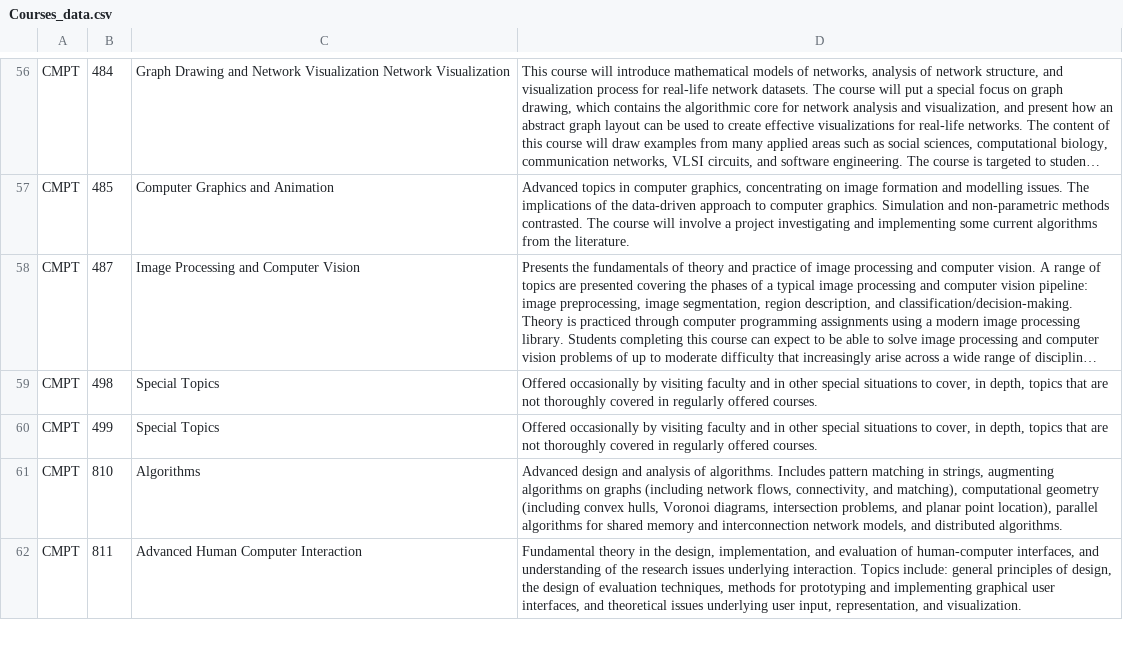
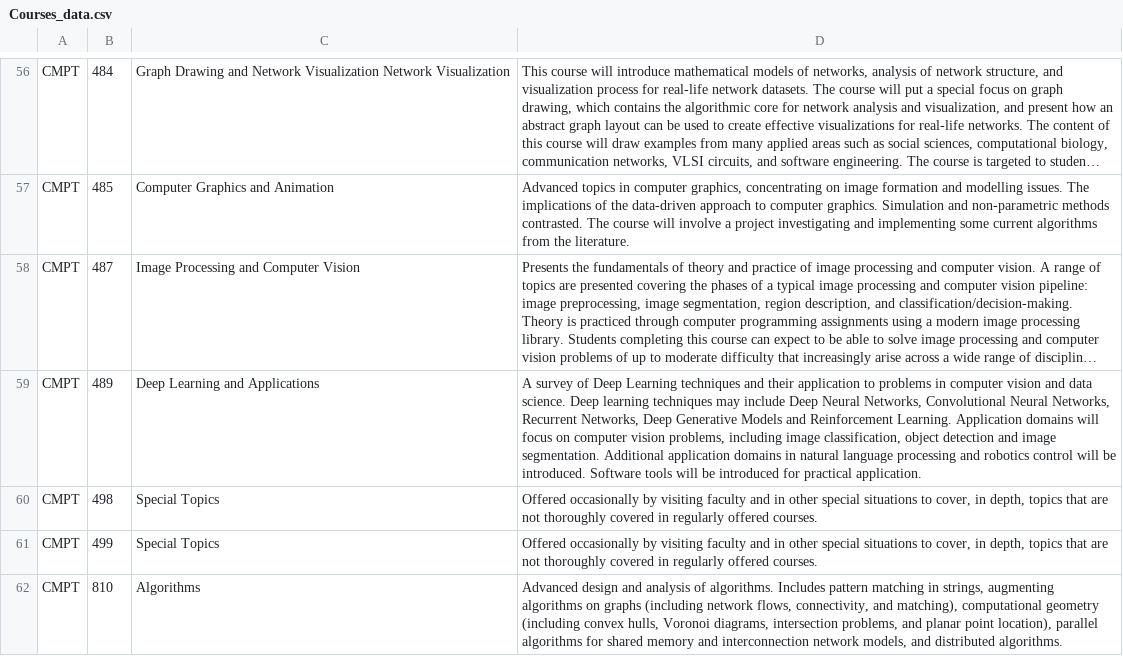
Before and after one commit to BronsonSchultz/Course-Catalogue, a CSV file: webServer/complete/src/main/query/CSVs/Courses_data.csv, drawn as a sheet; only a part is shown, gaps mark what is left out; the shorter side is filled out with more unchanged rows; long unchanged cells end in …; the diff names each change by its address in the sheet, - before the commit and + after, or states it on an @@ line.

Commit message:
Replace Courses_data.csv

```diff
--- a/webServer/complete/src/main/query/CSVs/Courses_data.csv
+++ b/webServer/complete/src/main/query/CSVs/Courses_data.csv
+row 59: CMPT | 489 | Deep Learning and Applications | A survey of Deep Learning techniques and their application to problems in computer vision and data science. Deep learning techniques may include Deep Neural Networks, Convolutional Neural Networks, Recurrent Networks, Deep Generative Models and Reinforcement Learning. Application domains will focus on computer vision problems, including image classification, object detection and image segmentation. Additional application domains in natural language processing and robotics control will be introduced. Software tools will be introduced for practical application.
```
